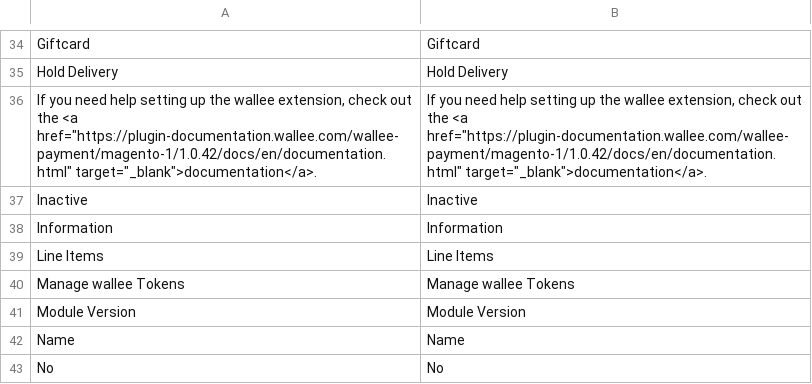
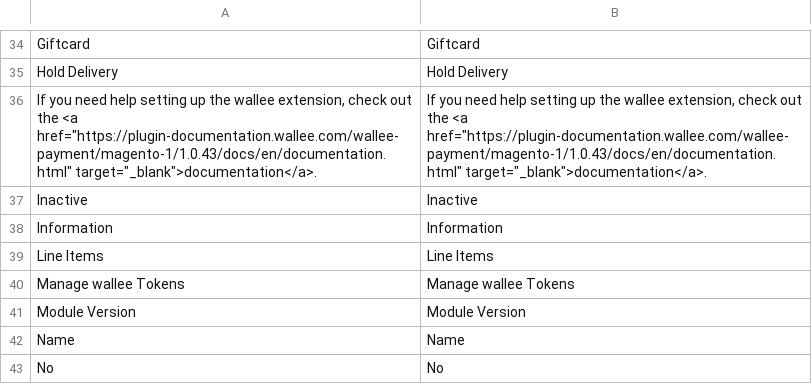
Before and after one commit to wallee-payment/magento-1, a CSV file: app/locale/en_US/Wallee_Payment.csv, drawn as a sheet; only a part is shown, gaps mark what is left out.

```diff
--- a/app/locale/en_US/Wallee_Payment.csv
+++ b/app/locale/en_US/Wallee_Payment.csv
@@ -35,3 +35,3 @@
 "Hold Delivery","Hold Delivery"
-"If you need help setting up the wallee extension, check out the <a href=""https://plugin-documentation.wallee.com/wallee-payment/magento-1/1.0.42/docs/en/documentation.html"" target=""_blank"">documentation</a>.","If you need help setting up the wallee extension, check out the <a href=""https://plugin-documentation.wallee.com/wallee-payment/magento-1/1.0.42/docs/en/documentation.html"" target=""_blank"">documentation</a>."
+"If you need help setting up the wallee extension, check out the <a href=""https://plugin-documentation.wallee.com/wallee-payment/magento-1/1.0.43/docs/en/documentation.html"" target=""_blank"">documentation</a>.","If you need help setting up the wallee extension, check out the <a href=""https://plugin-documentation.wallee.com/wallee-payment/magento-1/1.0.43/docs/en/documentation.html"" target=""_blank"">documentation</a>."
 "Inactive","Inactive"
```
Also changed, not shown: app/locale/de_DE/Wallee_Payment.csv, 5 other files.
